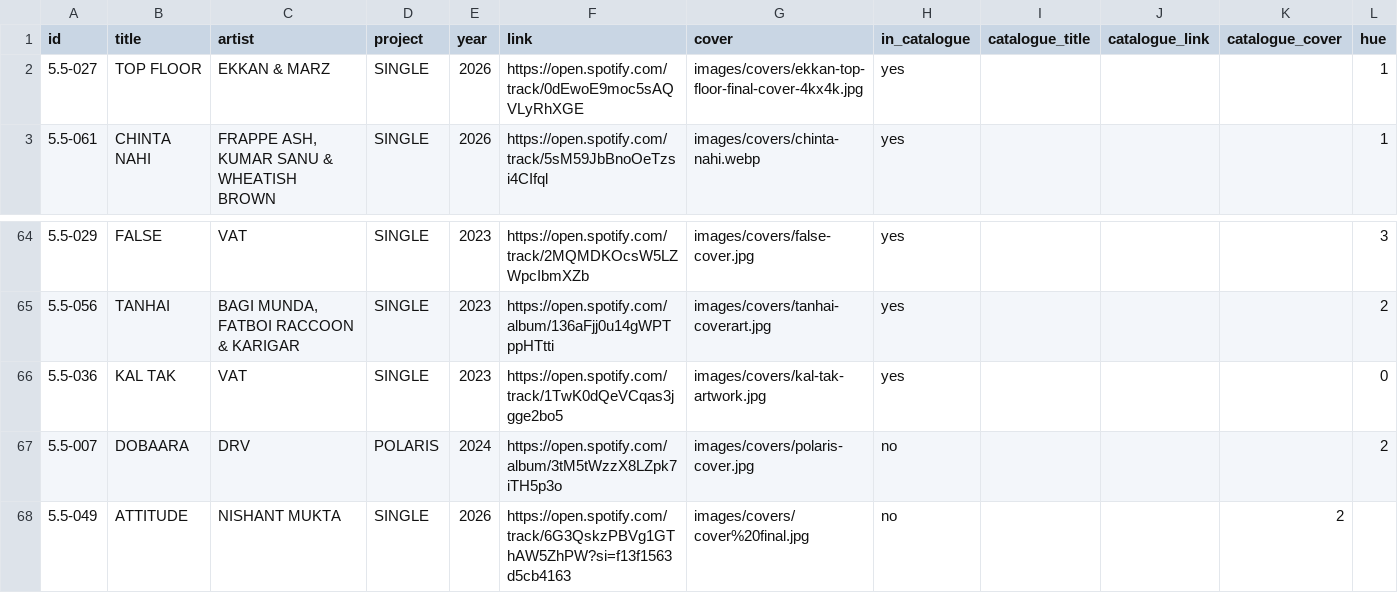
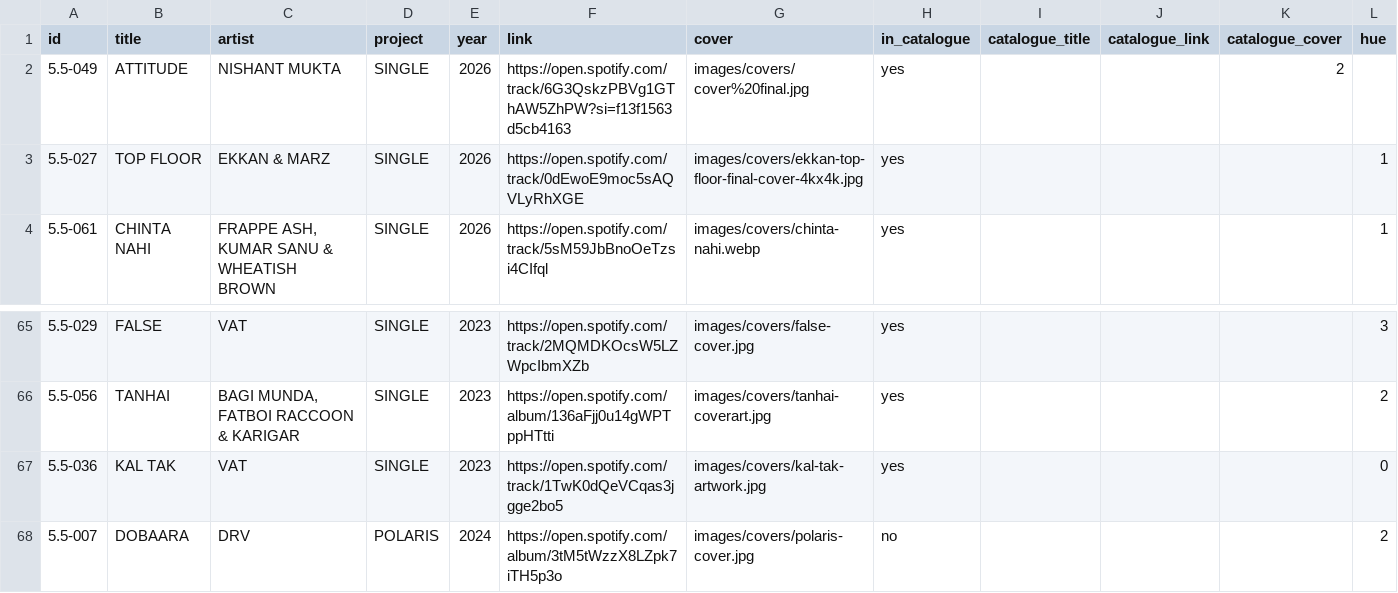
Before and after one commit to NotRithik/fivepointfive-content, a CSV file: content/releases.csv, drawn as a sheet; only a part is shown, gaps mark what is left out; removed rows and columns are numbered as before the commit, all else as after; the diff names each change by its address in the sheet, - before the commit and + after, or states it on an @@ line.

Commit message:
Add new release entry for 'ATTITUDE' by NISHANT MUKTA
Added a new release entry for 'ATTITUDE' by NISHANT MUKTA.

```diff
--- a/content/releases.csv
+++ b/content/releases.csv
+row 2: 5.5-049 | ATTITUDE | NISHANT MUKTA | SINGLE | 2026 | https://open.spotify.com/track/6G3QskzPBVg1GThAW5ZhPW?si=f13f1563d5cb4163 | images/covers/cover%20final.jpg | yes |  |  | 2
-row 68: 5.5-049 | ATTITUDE | NISHANT MUKTA | SINGLE | 2026 | https://open.spotify.com/track/6G3QskzPBVg1GThAW5ZhPW?si=f13f1563d5cb4163 | images/covers/cover%20final.jpg | no |  |  | 2
```
